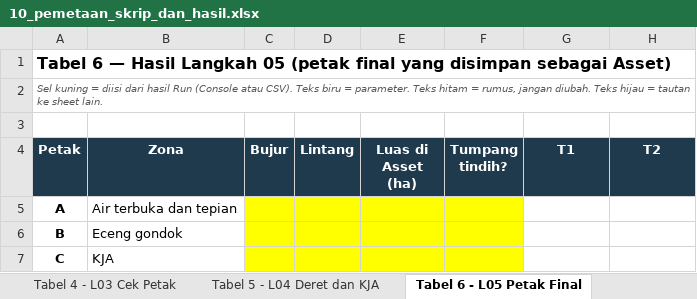
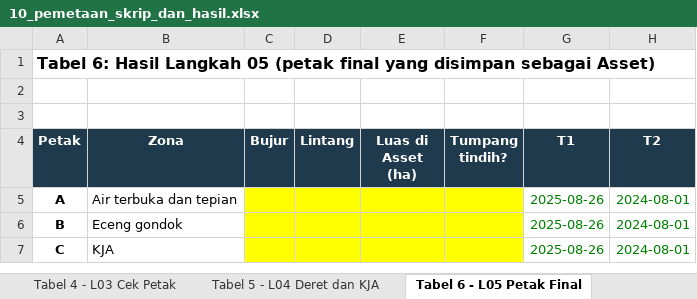
Before and after one commit to praditamaaa/saguling-water-classification, an Excel workbook: docs/10_pemetaan_skrip_dan_hasil.xlsx, sheet Tabel 6 - L05 Petak Final, drawn as a sheet; values as stored, in another font and other column widths than the file's, no borders; the diff names each change by its address in the sheet, - before the commit and + after, or states it on an @@ line.

```diff
--- a/docs/10_pemetaan_skrip_dan_hasil.xlsx (sheet Tabel 6 - L05 Petak Final)
+++ b/docs/10_pemetaan_skrip_dan_hasil.xlsx (sheet Tabel 6 - L05 Petak Final)
-A1 (Petak): Tabel 6 — Hasil Langkah…
+A1 (Petak): Tabel 6: Hasil Langkah…
-A2 (Petak): Sel kuning = diisi dari hasil Run (Console atau CSV). Teks biru = parameter. Teks hitam = rumus, jangan diubah. Teks hijau = tautan ke sheet lain.
+A2 (Petak): (empty)
-G5:G7 (T1): (empty)
+G5:G7 (T1): 2025-08-26
-H5:H7 (T2): (empty)
+H5:H7 (T2): 2024-08-01
```
Also changed, not shown: sheet Tabel 2 - L01 Eksplorasi, sheet Tabel 11 - L08 Evaluasi, sheet Tabel 3 - L02 Waduk Penuh, sheet Tabel 4 - L03 Cek Petak, sheet Tabel 13 - Riwayat Versi, sheet Tabel 7 - L06b Digitasi, 7 more sheets, other sheet tabs, 3 other files.
